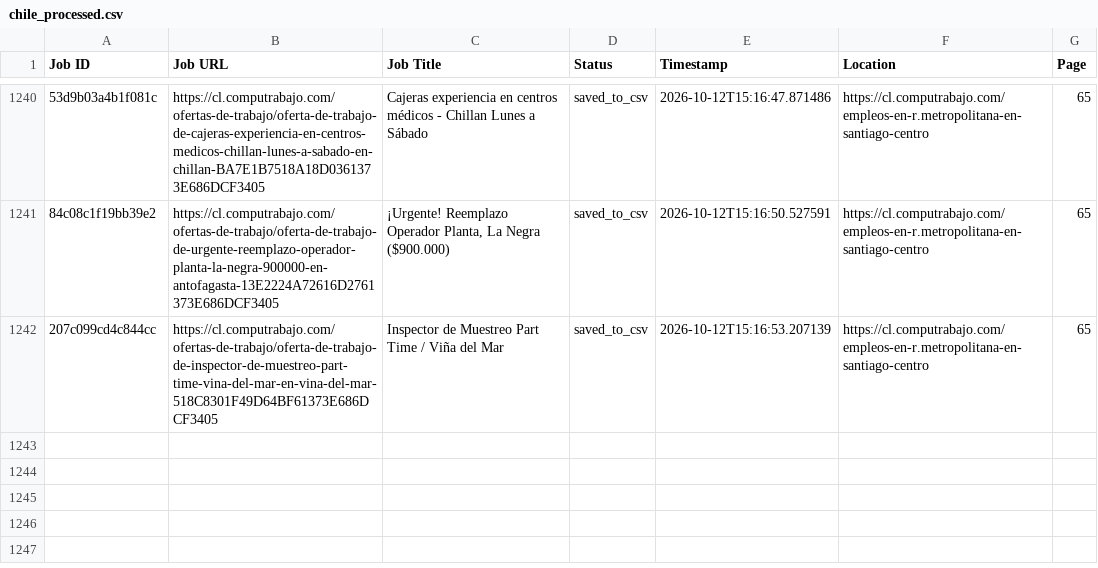
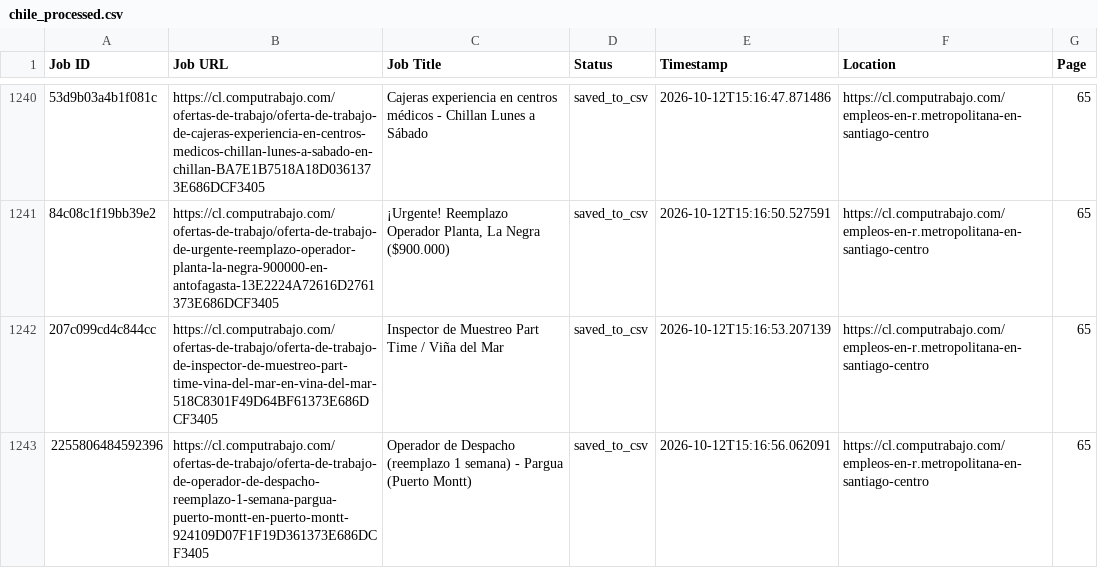
Before and after one commit to liliankason/computrabajo_chile_scraper, a CSV file: chile_processed.csv, drawn as a sheet; only a part is shown, gaps mark what is left out; the diff names each change by its address in the sheet, - before the commit and + after, or states it on an @@ line.

```diff
--- a/chile_processed.csv
+++ b/chile_processed.csv
+row 1243: 2255806484592396 | https://cl.computrabajo.com/ofertas-de-trabajo/oferta-de-trabajo-de-operador-de-despacho-reemplazo-1-semana-pargua-puerto-montt-en-puerto-montt-924109D07F1F19D361373E686DCF3405 | Operador de Despacho (reemplazo 1 semana) - Pargua (Puerto Montt) | saved_to_csv | 2026-10-12T15:16:56.062091 | https://cl.computrabajo.com/empleos-en-r.metropolitana-en-santiago-centro | 65
```
Also changed, not shown: 2 other files.
